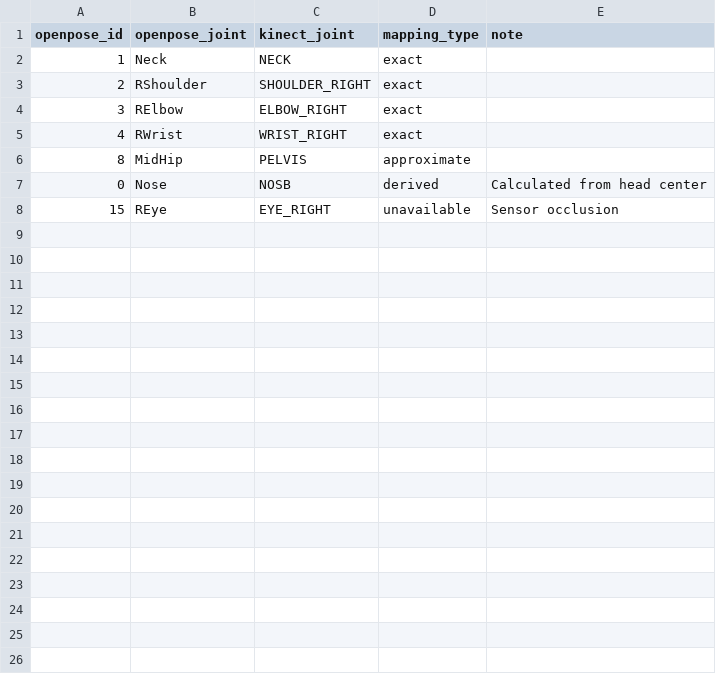
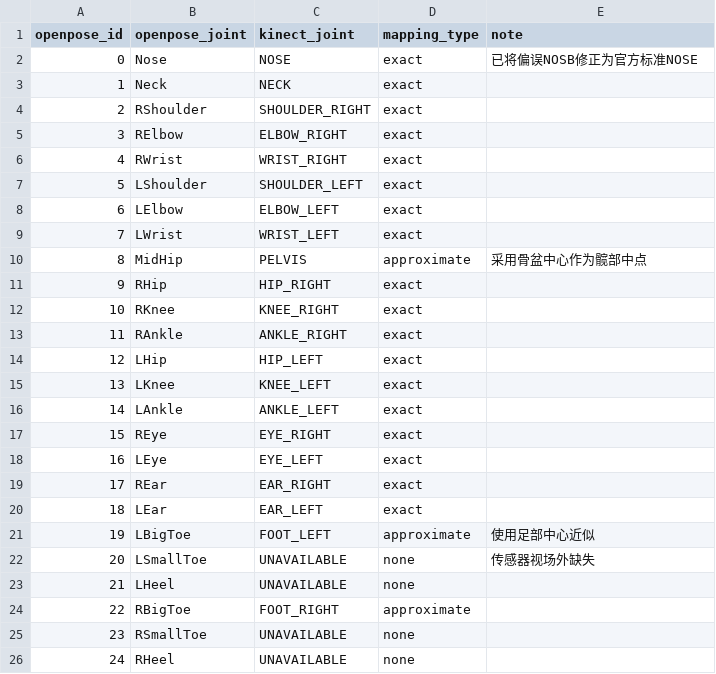
Before and after one commit to 2747179309/HumanVLA, a CSV file: context/KINECT_TO_BODY25_MAPPING.csv, drawn as a sheet.

```diff
--- a/context/KINECT_TO_BODY25_MAPPING.csv
+++ b/context/KINECT_TO_BODY25_MAPPING.csv
@@ -1,2 +1,3 @@
 openpose_id,openpose_joint,kinect_joint,mapping_type,note
+0,Nose,NOSE,exact,已将偏误NOSB修正为官方标准NOSE
 1,Neck,NECK,exact,
@@ -5,4 +6,21 @@ openpose_id,openpose_joint,kinect_joint,mapping_type,note
 4,RWrist,WRIST_RIGHT,exact,
-8,MidHip,PELVIS,approximate,
-0,Nose,NOSB,derived,Calculated from head center
-15,REye,EYE_RIGHT,unavailable,Sensor occlusion
+5,LShoulder,SHOULDER_LEFT,exact,
+6,LElbow,ELBOW_LEFT,exact,
+7,LWrist,WRIST_LEFT,exact,
+8,MidHip,PELVIS,approximate,采用骨盆中心作为髋部中点
+9,RHip,HIP_RIGHT,exact,
+10,RKnee,KNEE_RIGHT,exact,
+11,RAnkle,ANKLE_RIGHT,exact,
+12,LHip,HIP_LEFT,exact,
+13,LKnee,KNEE_LEFT,exact,
+14,LAnkle,ANKLE_LEFT,exact,
+15,REye,EYE_RIGHT,exact,
+16,LEye,EYE_LEFT,exact,
+17,REar,EAR_RIGHT,exact,
+18,LEar,EAR_LEFT,exact,
+19,LBigToe,FOOT_LEFT,approximate,使用足部中心近似
+20,LSmallToe,UNAVAILABLE,none,传感器视场外缺失
+21,LHeel,UNAVAILABLE,none,
+22,RBigToe,FOOT_RIGHT,approximate,
+23,RSmallToe,UNAVAILABLE,none,
+24,RHeel,UNAVAILABLE,none,
```
Also changed, not shown: 25 other files.
